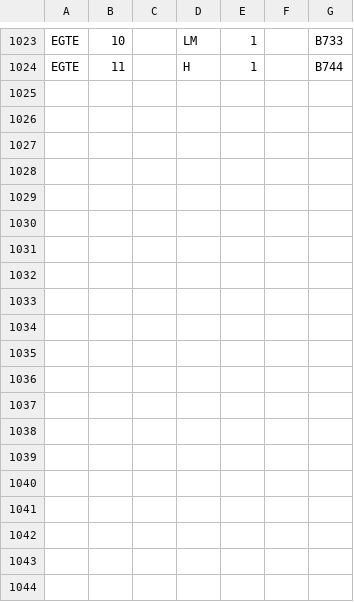
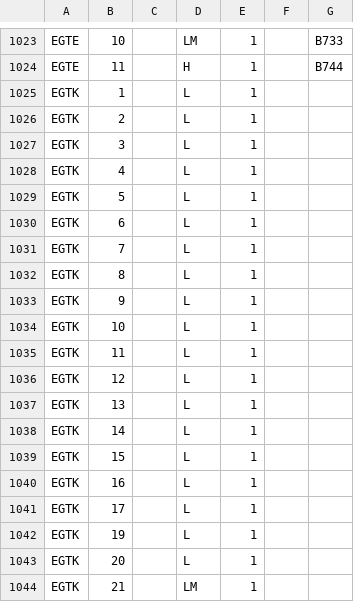
Before and after one commit to VATSIM-UK/uk-controller-api, a CSV file: database/data/stands/2020/standcats.csv, drawn as a sheet; only a part is shown, gaps mark what is left out; the diff names each change by its address in the sheet, - before the commit and + after, or states it on an @@ line.

Commit message:
EGTK Stands

```diff
--- a/database/data/stands/2020/standcats.csv
+++ b/database/data/stands/2020/standcats.csv
+row 1025: EGTK | 1 |  | L | 1
+row 1026: EGTK | 2 |  | L | 1
+row 1027: EGTK | 3 |  | L | 1
+row 1028: EGTK | 4 |  | L | 1
+row 1029: EGTK | 5 |  | L | 1
+row 1030: EGTK | 6 |  | L | 1
+row 1031: EGTK | 7 |  | L | 1
+row 1032: EGTK | 8 |  | L | 1
+row 1033: EGTK | 9 |  | L | 1
+row 1034: EGTK | 10 |  | L | 1
+row 1035: EGTK | 11 |  | L | 1
+row 1036: EGTK | 12 |  | L | 1
+row 1037: EGTK | 13 |  | L | 1
+row 1038: EGTK | 14 |  | L | 1
+row 1039: EGTK | 15 |  | L | 1
+row 1040: EGTK | 16 |  | L | 1
+row 1041: EGTK | 17 |  | L | 1
+row 1042: EGTK | 19 |  | L | 1
+row 1043: EGTK | 20 |  | L | 1
+row 1044: EGTK | 21 |  | LM | 1
```
